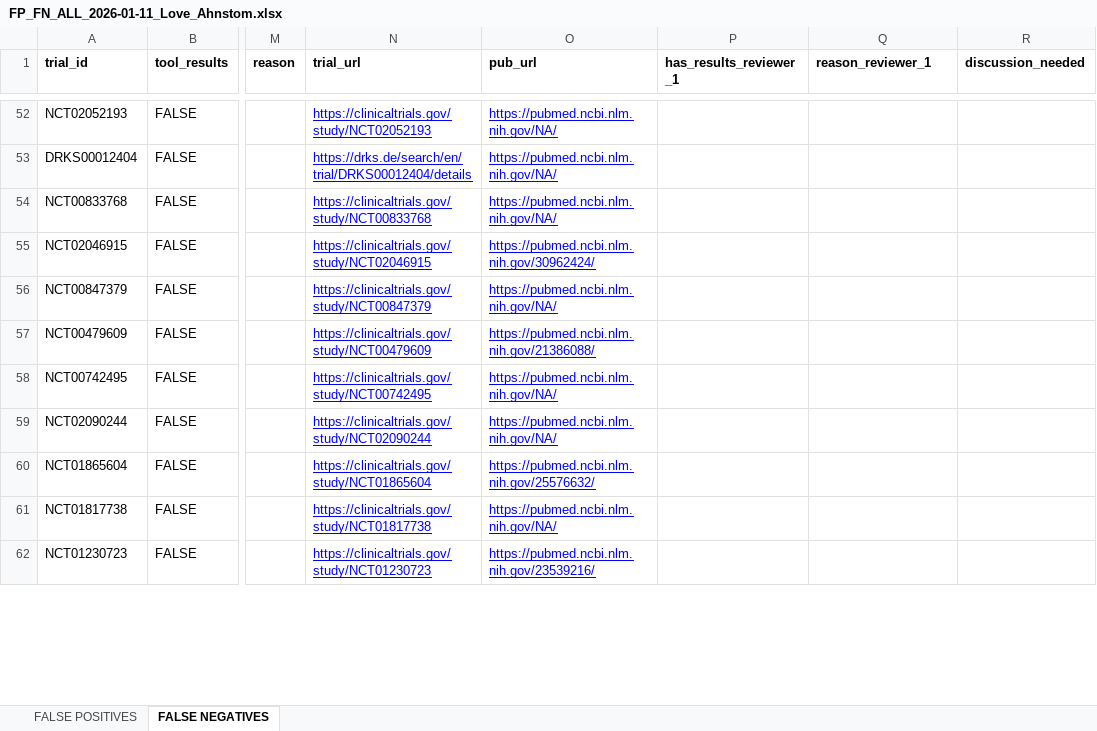
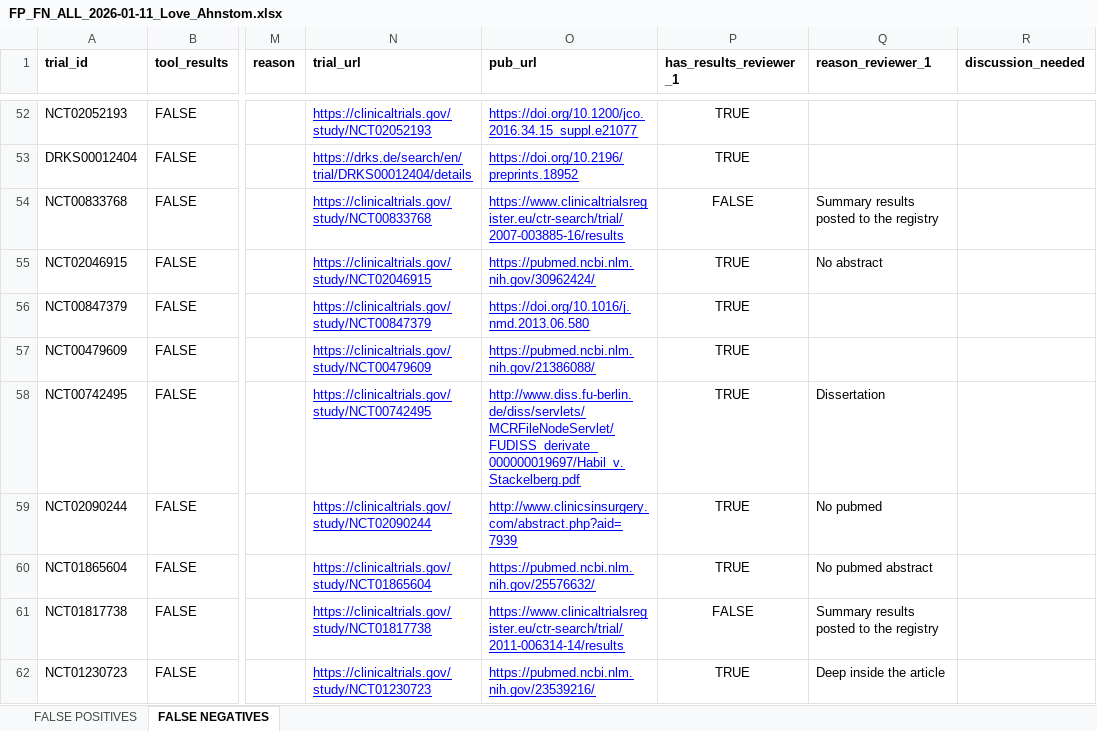
Before and after one commit to lahnstrom/trialscout, an Excel workbook: analysis/data/FP_FN_ALL_2026-01-11_Love_Ahnstom.xlsx, sheet FALSE NEGATIVES, drawn as a sheet; only a part is shown, gaps mark what is left out; values as stored, in another font and other column widths than the file's, no borders; the diff covers the shown part only; the diff names each change by its address in the sheet, - before the commit and + after, or states it on an @@ line.

```diff
--- a/analysis/data/FP_FN_ALL_2026-01-11_Love_Ahnstom.xlsx (sheet FALSE NEGATIVES)
+++ b/analysis/data/FP_FN_ALL_2026-01-11_Love_Ahnstom.xlsx (sheet FALSE NEGATIVES)
-O52 (pub_url): https://pubmed.ncbi.nlm.nih.gov/NA/
+O52 (pub_url): https://doi.org/10.1200/jco.2016.34.15_suppl.e21077
-P52:P53 (has_results_reviewer_1): (empty)
+P52:P53 (has_results_reviewer_1): TRUE
-O53 (pub_url): https://pubmed.ncbi.nlm.nih.gov/NA/
+O53 (pub_url): https://doi.org/10.2196/preprints.18952
-O54 (pub_url): https://pubmed.ncbi.nlm.nih.gov/NA/
+O54 (pub_url): https://www.clinicaltrialsregister.eu/ctr-search/trial/2007-003885-16/results
-P54 (has_results_reviewer_1): (empty)
+P54 (has_results_reviewer_1): FALSE
-Q54 (reason_reviewer_1): (empty)
+Q54 (reason_reviewer_1): Summary results posted to the registry
-P55:P60 (has_results_reviewer_1): (empty)
+P55:P60 (has_results_reviewer_1): TRUE
-Q55 (reason_reviewer_1): (empty)
+Q55 (reason_reviewer_1): No abstract
-O56 (pub_url): https://pubmed.ncbi.nlm.nih.gov/NA/
+O56 (pub_url): https://doi.org/10.1016/j.nmd.2013.06.580
-O58 (pub_url): https://pubmed.ncbi.nlm.nih.gov/NA/
+O58 (pub_url): http://www.diss.fu-berlin.de/diss/servlets/MCRFileNodeServlet/FUDISS_derivate_000000019697/Habil_v.Stackelberg.pdf
-Q58 (reason_reviewer_1): (empty)
+Q58 (reason_reviewer_1): Dissertation
-O59 (pub_url): https://pubmed.ncbi.nlm.nih.gov/NA/
+O59 (pub_url): http://www.clinicsinsurgery.com/abstract.php?aid=7939
-Q59 (reason_reviewer_1): (empty)
+Q59 (reason_reviewer_1): No pubmed
-Q60 (reason_reviewer_1): (empty)
+Q60 (reason_reviewer_1): No pubmed abstract
-O61 (pub_url): https://pubmed.ncbi.nlm.nih.gov/NA/
+O61 (pub_url): https://www.clinicaltrialsregister.eu/ctr-search/trial/2011-006314-14/results
-P61 (has_results_reviewer_1): (empty)
+P61 (has_results_reviewer_1): FALSE
-Q61 (reason_reviewer_1): (empty)
+Q61 (reason_reviewer_1): Summary results posted to the registry
-P62 (has_results_reviewer_1): (empty)
+P62 (has_results_reviewer_1): TRUE
-Q62 (reason_reviewer_1): (empty)
+Q62 (reason_reviewer_1): Deep inside the article
```
Also changed, not shown: 262 edited cells elsewhere in this sheet, 4 other files.
